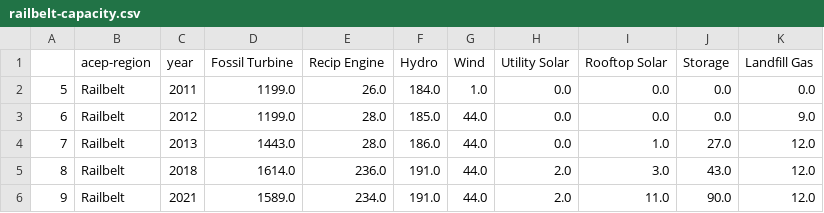
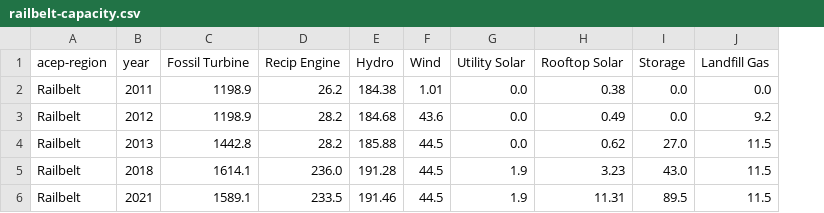
Before and after one commit to acep-uaf/aetr-analysis, a CSV file: tables/railbelt-capacity.csv, drawn as a sheet; removed rows and columns are numbered as before the commit, all else as after; the diff names each change by its address in the sheet, - before the commit and + after, or states it on an @@ line.

```diff
--- a/tables/railbelt-capacity.csv
+++ b/tables/railbelt-capacity.csv
-column A, rows 2-6: 5 | 6 | 7 | 8 | 9
-C2:C3 (Fossil Turbine): 1199.0
+C2:C3 (Fossil Turbine): 1198.9
-D2 (Recip Engine): 26.0
+D2 (Recip Engine): 26.2
-E2 (Hydro): 184.0
+E2 (Hydro): 184.38
-F2 (Wind): 1.0
+F2 (Wind): 1.01
-H2 (Rooftop Solar): 0.0
+H2 (Rooftop Solar): 0.38
-D3:D4 (Recip Engine): 28.0
+D3:D4 (Recip Engine): 28.2
-E3 (Hydro): 185.0
+E3 (Hydro): 184.68
-F3 (Wind): 44.0
+F3 (Wind): 43.6
-H3 (Rooftop Solar): 0.0
+H3 (Rooftop Solar): 0.49
-J3 (Landfill Gas): 9.0
+J3 (Landfill Gas): 9.2
-C4 (Fossil Turbine): 1443.0
+C4 (Fossil Turbine): 1442.8
-E4 (Hydro): 186.0
+E4 (Hydro): 185.88
-F4:F6 (Wind): 44.0
+F4:F6 (Wind): 44.5
-H4 (Rooftop Solar): 1.0
+H4 (Rooftop Solar): 0.62
-J4:J6 (Landfill Gas): 12.0
+J4:J6 (Landfill Gas): 11.5
-C5 (Fossil Turbine): 1614.0
+C5 (Fossil Turbine): 1614.1
-E5 (Hydro): 191.0
+E5 (Hydro): 191.28
-G5:G6 (Utility Solar): 2.0
+G5:G6 (Utility Solar): 1.9
-H5 (Rooftop Solar): 3.0
+H5 (Rooftop Solar): 3.23
-C6 (Fossil Turbine): 1589.0
+C6 (Fossil Turbine): 1589.1
-D6 (Recip Engine): 234.0
+D6 (Recip Engine): 233.5
-E6 (Hydro): 191.0
+E6 (Hydro): 191.46
-H6 (Rooftop Solar): 11.0
+H6 (Rooftop Solar): 11.31
-I6 (Storage): 90.0
+I6 (Storage): 89.5
```
Also changed, not shown: tables/coastal-capacity.csv, tables/rural-remote-capacity.csv, 7 other files.
